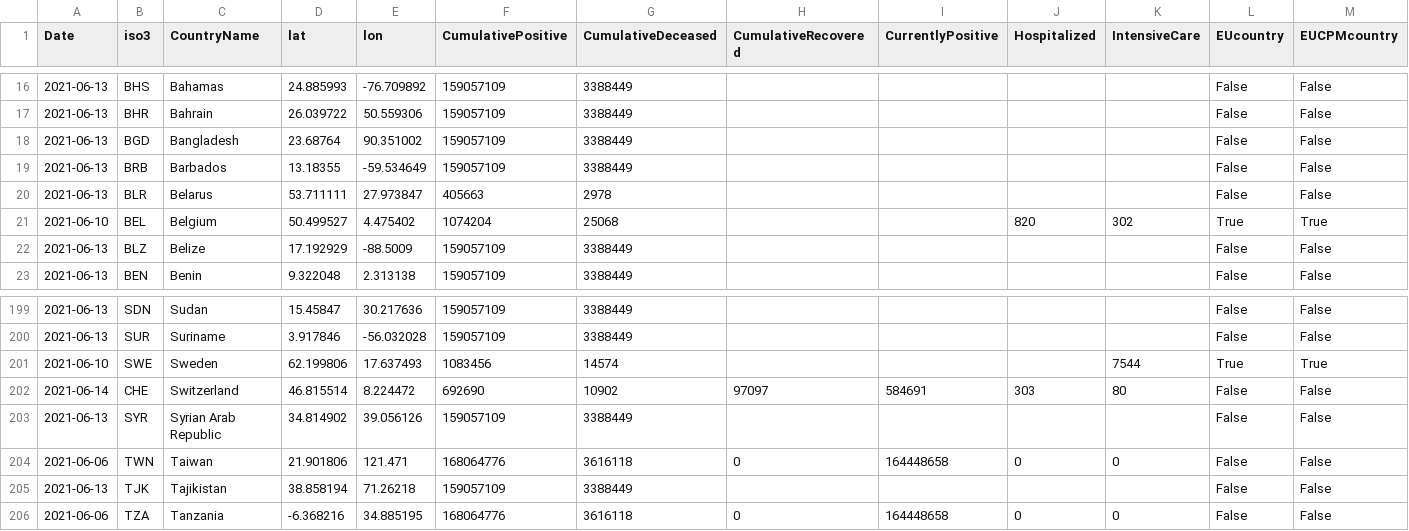
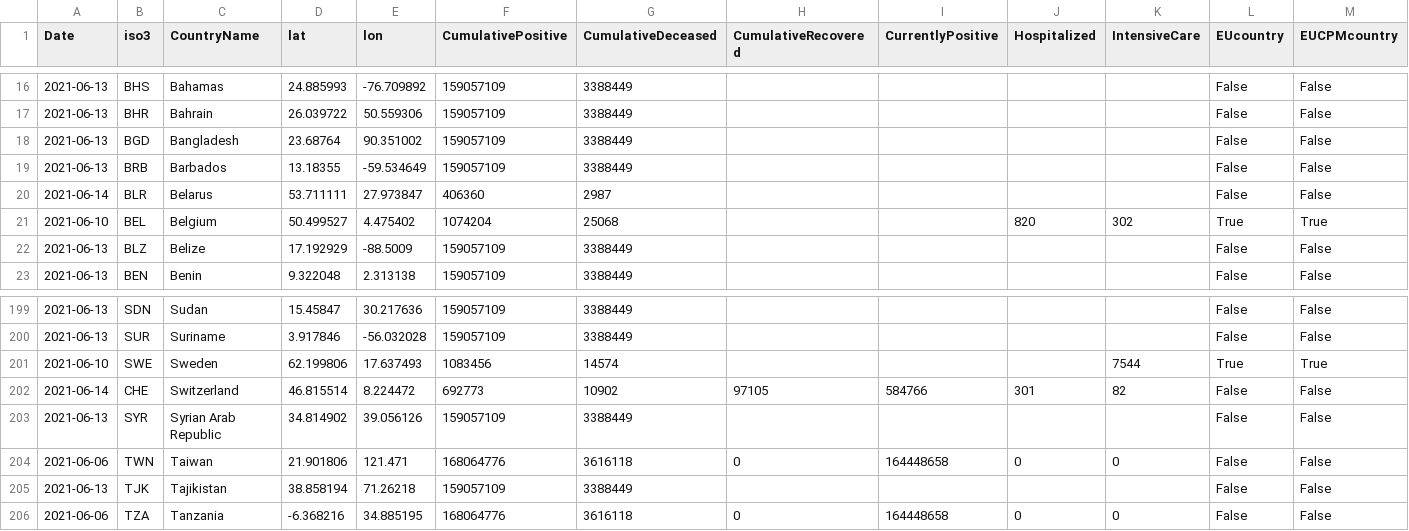
Before and after one commit to nmileva/COVID-19, a CSV file: data-by-country/jrc-covid-19-countries-20210614.csv, drawn as a sheet; only a part is shown, gaps mark what is left out; the diff names each change by its address in the sheet, - before the commit and + after, or states it on an @@ line.

```diff
--- a/data-by-country/jrc-covid-19-countries-20210614.csv
+++ b/data-by-country/jrc-covid-19-countries-20210614.csv
-A20 (Date): 2021-06-13
+A20 (Date): 2021-06-14
-F20 (CumulativePositive): 405663
+F20 (CumulativePositive): 406360
-G20 (CumulativeDeceased): 2978
+G20 (CumulativeDeceased): 2987
-F202 (CumulativePositive): 692690
+F202 (CumulativePositive): 692773
-H202 (CumulativeRecovered): 97097
+H202 (CumulativeRecovered): 97105
-I202 (CurrentlyPositive): 584691
+I202 (CurrentlyPositive): 584766
-J202 (Hospitalized): 303
+J202 (Hospitalized): 301
-K202 (IntensiveCare): 80
+K202 (IntensiveCare): 82
```
Also changed, not shown: data-by-country/jrc-covid-19-countries-latest.csv, data-of-world/jrc-covid-19-world-latest.csv, 3 other files.
